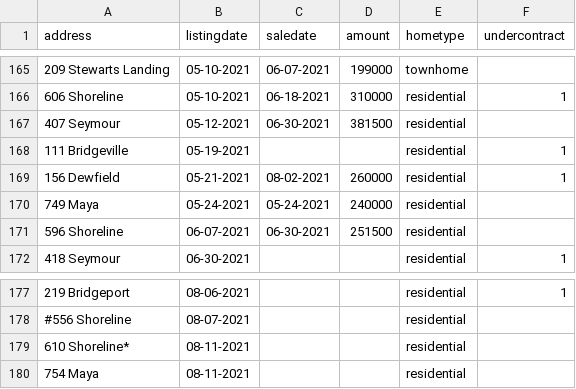
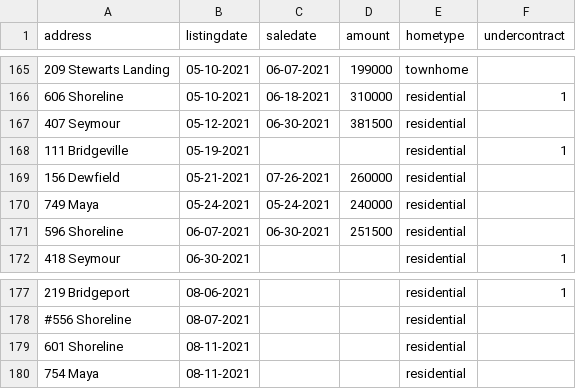
Before and after one commit to robhanssen/glenlake-homesales-old, a CSV file: homesalesdata-source.csv, drawn as a sheet; only a part is shown, gaps mark what is left out.

Commit message:
update listings 8/12

```diff
--- a/homesalesdata-source.csv
+++ b/homesalesdata-source.csv
@@ -168,3 +168,3 @@
 111 Bridgeville,05-19-2021,,,residential,1
-156 Dewfield,05-21-2021,08-02-2021,260000,residential,1
+156 Dewfield,05-21-2021,07-26-2021,260000,residential,
 749 Maya,05-24-2021,05-24-2021,240000,residential,
@@ -178,3 +178,3 @@
 #556 Shoreline,08-07-2021,,,residential,
-610 Shoreline*,08-11-2021,,,residential,
+601 Shoreline,08-11-2021,,,residential,
 754 Maya,08-11-2021,,,residential,
```
Also changed, not shown: data/homesales_processeddata.csv, data/unsold_homes.csv, 17 other files.
